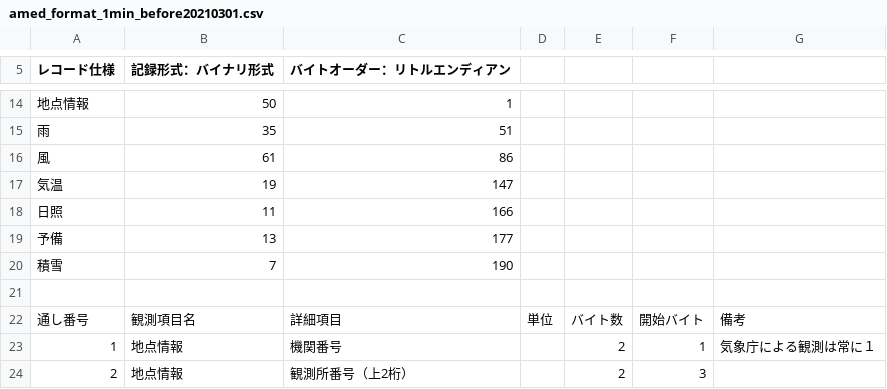
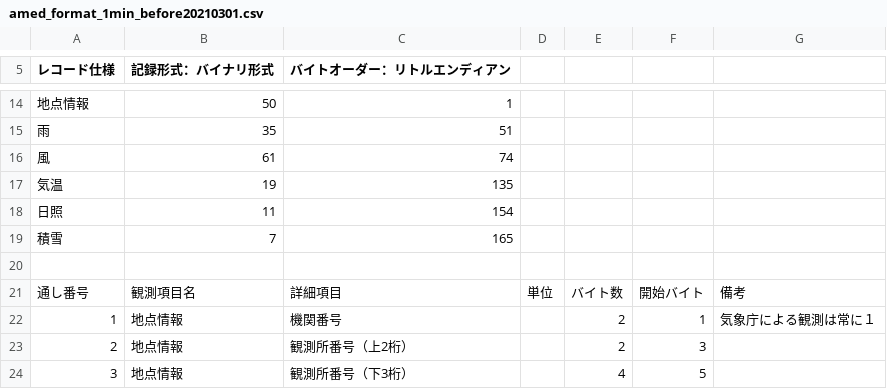
Before and after one commit to hohno-46466/dZone--PT4A--USBstorage, a CSV file: USB256GB-20230929/data/Structured_data/format/amed_format_1min_before20210301.csv, drawn as a sheet; only a part is shown, gaps mark what is left out; the shorter side is filled out with more unchanged rows.

Commit message:
Upload by @mori4416

```diff
--- a/USB256GB-20230929/data/Structured_data/format/amed_format_1min_before20210301.csv
+++ b/USB256GB-20230929/data/Structured_data/format/amed_format_1min_before20210301.csv
@@ -15,7 +15,6 @@
 雨,35,51
-風,61,86
-気温,19,147
-日照,11,166
-予備,13,177
-積雪,7,190
+風,61,74
+気温,19,135
+日照,11,154
+積雪,7,165
 
```
